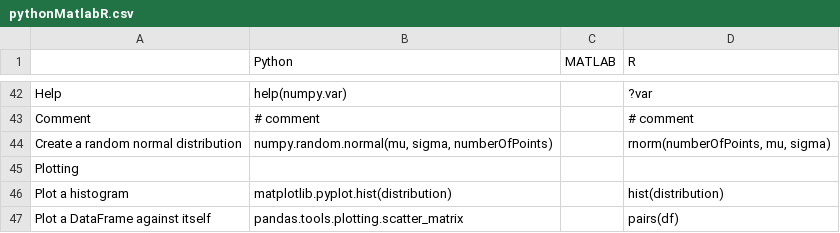
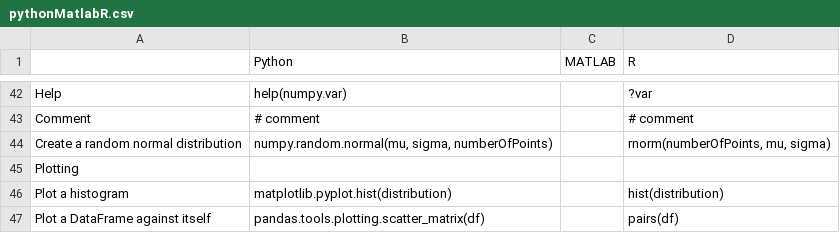
Before and after one commit to davidbailey/py, a CSV file: pythonMatlabR.csv, drawn as a sheet; only a part is shown, gaps mark what is left out.

Commit message:
Update pythonMatlabR.csv

```diff
--- a/pythonMatlabR.csv
+++ b/pythonMatlabR.csv
@@ -46,2 +46,2 @@ Plotting,,,
 Plot a histogram,matplotlib.pyplot.hist(distribution),,hist(distribution)
-Plot a DataFrame against itself,pandas.tools.plotting.scatter_matrix,,pairs(df)
+Plot a DataFrame against itself,pandas.tools.plotting.scatter_matrix(df),,pairs(df)
```
